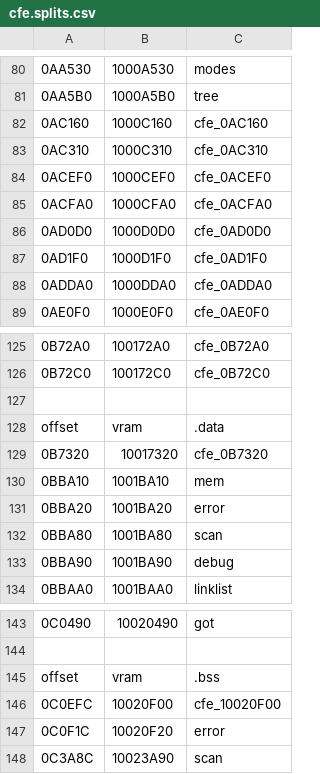
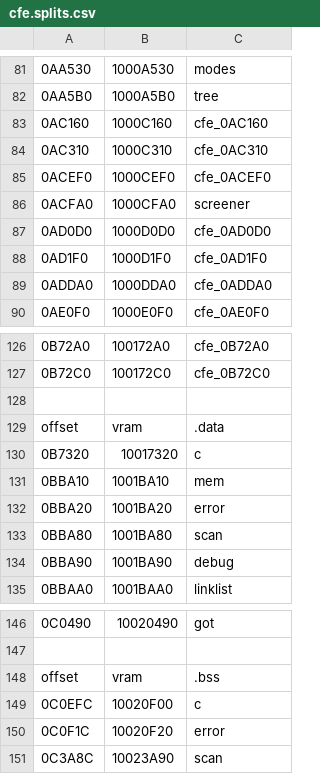
Before and after one commit to decompals/ido-matching-decomp, a CSV file: symbols/7.1/cfe.splits.csv, drawn as a sheet; only a part is shown, gaps mark what is left out; addresses are those after the commit; the diff covers the shown part only; the diff names each change by its address in the sheet, - before the commit and + after, or states it on an @@ line.

```diff
--- a/symbols/7.1/cfe.splits.csv
+++ b/symbols/7.1/cfe.splits.csv
-C86: cfe_0ACFA0
+C86: screener
-C130: cfe_0B7320
+C130: c
-C149: cfe_10020F00
+C149: c
```
Also changed, not shown: 5 added rows and 3 edited cells elsewhere in this file, 17 other files.
